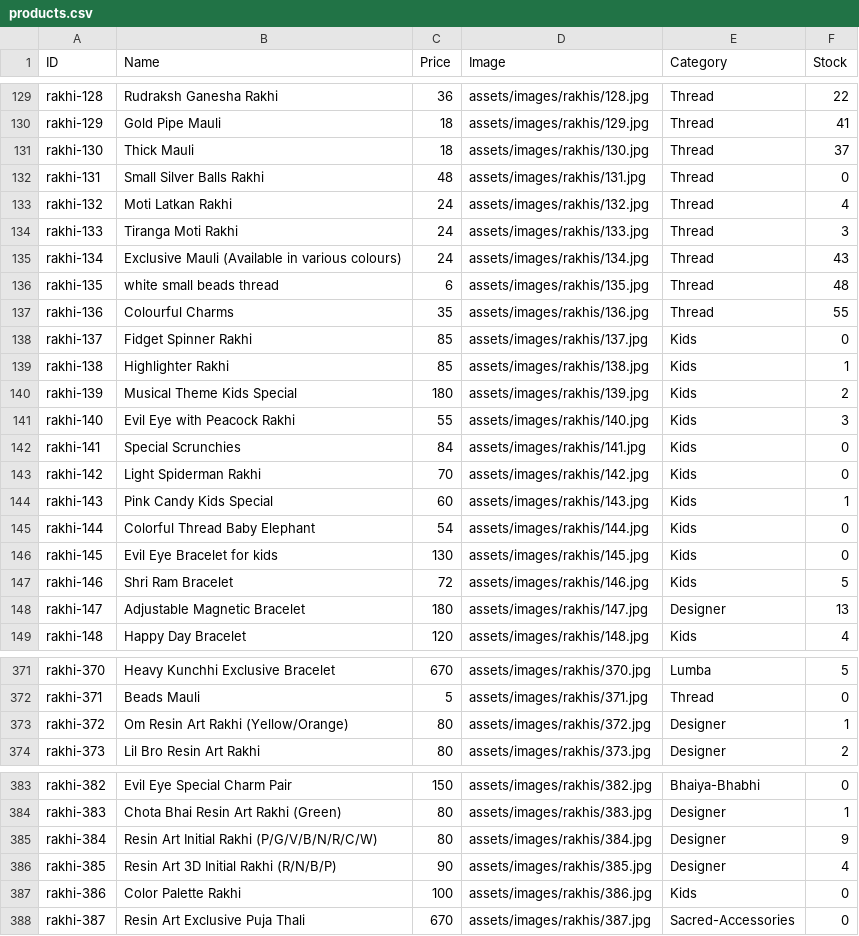
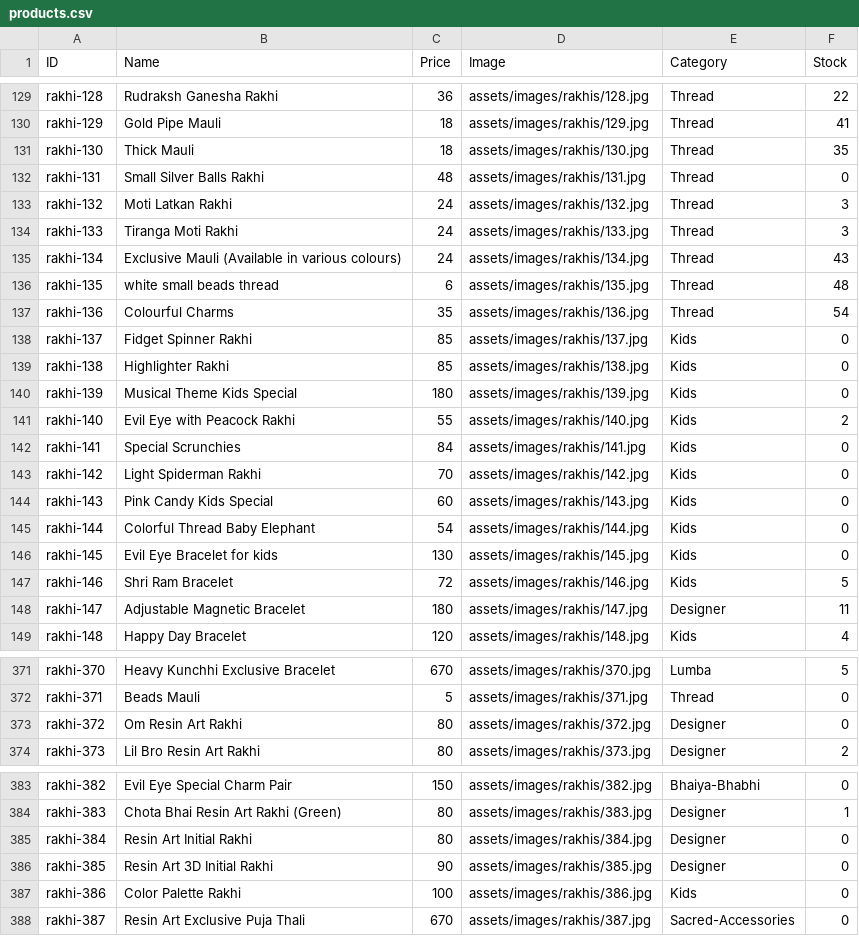
Before and after one commit to vedzzz28/Rakhi-Shop, a CSV file: products.csv, drawn as a sheet; only a part is shown, gaps mark what is left out; the diff covers the shown part only.

Commit message:
Add files via upload

```diff
--- a/products.csv
+++ b/products.csv
@@ -130,5 +130,5 @@ rakhi-128,Rudraksh Ganesha Rakhi,36,assets/images/rakhis/128.jpg,Thread,22
 rakhi-129,Gold Pipe Mauli,18,assets/images/rakhis/129.jpg,Thread,41
-rakhi-130,Thick Mauli,18,assets/images/rakhis/130.jpg,Thread,37
+rakhi-130,Thick Mauli,18,assets/images/rakhis/130.jpg,Thread,35
 rakhi-131,Small Silver Balls Rakhi,48,assets/images/rakhis/131.jpg,Thread,0
-rakhi-132,Moti Latkan Rakhi,24,assets/images/rakhis/132.jpg,Thread,4
+rakhi-132,Moti Latkan Rakhi,24,assets/images/rakhis/132.jpg,Thread,3
 rakhi-133,Tiranga Moti Rakhi,24,assets/images/rakhis/133.jpg,Thread,3
@@ -136,10 +136,10 @@ rakhi-134,Exclusive Mauli (Available in various colours),24,assets/images/rakhis
 rakhi-135,white small beads thread,6,assets/images/rakhis/135.jpg,Thread,48
-rakhi-136,Colourful Charms,35,assets/images/rakhis/136.jpg,Thread,55
+rakhi-136,Colourful Charms,35,assets/images/rakhis/136.jpg,Thread,54
 rakhi-137,Fidget Spinner Rakhi,85,assets/images/rakhis/137.jpg,Kids,0
-rakhi-138,Highlighter Rakhi,85,assets/images/rakhis/138.jpg,Kids,1
-rakhi-139,Musical Theme Kids Special,180,assets/images/rakhis/139.jpg,Kids,2
-rakhi-140,Evil Eye with Peacock Rakhi,55,assets/images/rakhis/140.jpg,Kids,3
+rakhi-138,Highlighter Rakhi,85,assets/images/rakhis/138.jpg,Kids,0
+rakhi-139,Musical Theme Kids Special,180,assets/images/rakhis/139.jpg,Kids,0
+rakhi-140,Evil Eye with Peacock Rakhi,55,assets/images/rakhis/140.jpg,Kids,2
 rakhi-141,Special Scrunchies,84,assets/images/rakhis/141.jpg,Kids,0
 rakhi-142,Light Spiderman Rakhi,70,assets/images/rakhis/142.jpg,Kids,0
-rakhi-143,Pink Candy Kids Special,60,assets/images/rakhis/143.jpg,Kids,1
+rakhi-143,Pink Candy Kids Special,60,assets/images/rakhis/143.jpg,Kids,0
 rakhi-144,Colorful Thread Baby Elephant,54,assets/images/rakhis/144.jpg,Kids,0
@@ -147,3 +147,3 @@ rakhi-145,Evil Eye Bracelet for kids,130,assets/images/rakhis/145.jpg,Kids,0
 rakhi-146,Shri Ram Bracelet,72,assets/images/rakhis/146.jpg,Kids,5
-rakhi-147,Adjustable Magnetic Bracelet,180,assets/images/rakhis/147.jpg,Designer,13
+rakhi-147,Adjustable Magnetic Bracelet,180,assets/images/rakhis/147.jpg,Designer,11
 rakhi-148,Happy Day Bracelet,120,assets/images/rakhis/148.jpg,Kids,4
@@ -372,3 +372,3 @@ rakhi-370,Heavy Kunchhi Exclusive Bracelet,670,assets/images/rakhis/370.jpg,Lumb
 rakhi-371,Beads Mauli,5,assets/images/rakhis/371.jpg,Thread,0
-rakhi-372,Om Resin Art Rakhi (Yellow/Orange),80,assets/images/rakhis/372.jpg,Designer,1
+rakhi-372,Om Resin Art Rakhi,80,assets/images/rakhis/372.jpg,Designer,0
 rakhi-373,Lil Bro Resin Art Rakhi,80,assets/images/rakhis/373.jpg,Designer,2
@@ -384,4 +384,4 @@ rakhi-382,Evil Eye Special Charm Pair,150,assets/images/rakhis/382.jpg,Bhaiya-Bh
 rakhi-383,Chota Bhai Resin Art Rakhi (Green),80,assets/images/rakhis/383.jpg,Designer,1
-rakhi-384,Resin Art Initial Rakhi (P/G/V/B/N/R/C/W),80,assets/images/rakhis/384.jpg,Designer,9
-rakhi-385,Resin Art 3D Initial Rakhi (R/N/B/P),90,assets/images/rakhis/385.jpg,Designer,4
+rakhi-384,Resin Art Initial Rakhi,80,assets/images/rakhis/384.jpg,Designer,0
+rakhi-385,Resin Art 3D Initial Rakhi,90,assets/images/rakhis/385.jpg,Designer,0
 rakhi-386,Color Palette Rakhi,100,assets/images/rakhis/386.jpg,Kids,0
```
Also changed, not shown: 37 edited cells elsewhere in this file.
